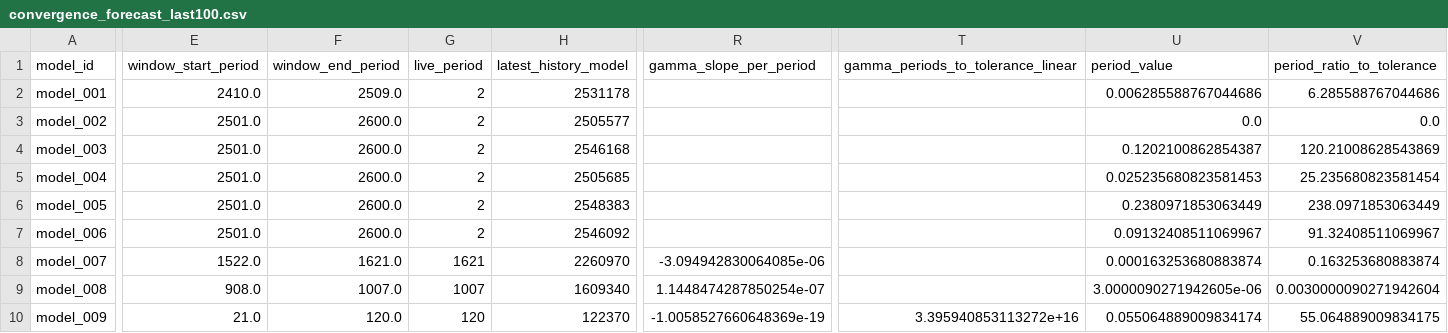
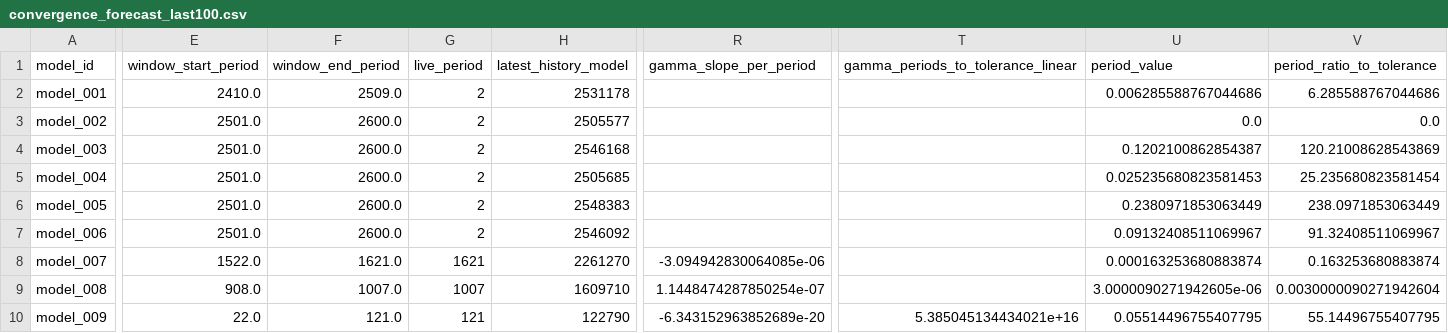
Before and after one commit to earlbellinger/earlbellinger.github.io, a CSV file: apps/kappa/metadata/convergence_forecast_last100.csv, drawn as a sheet; only a part is shown, gaps mark what is left out; the diff covers the shown part only; the diff names each change by its address in the sheet, - before the commit and + after, or states it on an @@ line.

Commit message:
Deploy Kappa live convergence diagnostics

```diff
--- a/apps/kappa/metadata/convergence_forecast_last100.csv
+++ b/apps/kappa/metadata/convergence_forecast_last100.csv
-H8 (latest_history_model): 2260970
+H8 (latest_history_model): 2261270
-H9 (latest_history_model): 1609340
+H9 (latest_history_model): 1609710
-E10 (window_start_period): 21.0
+E10 (window_start_period): 22.0
-F10 (window_end_period): 120.0
+F10 (window_end_period): 121.0
-G10 (live_period): 120
+G10 (live_period): 121
-H10 (latest_history_model): 122370
+H10 (latest_history_model): 122790
-R10 (gamma_slope_per_period): -1.0058527660648369e-19
+R10 (gamma_slope_per_period): -6.343152963852689e-20
-T10: 3.395940853113272e+16
+T10: 5.385045134434021e+16
-U10 (period_value): 0.055064889009834174
+U10 (period_value): 0.05514496755407795
-V10 (period_ratio_to_tolerance): 55.064889009834175
+V10 (period_ratio_to_tolerance): 55.14496755407795
```
Also changed, not shown: 5 edited cells elsewhere in this file, apps/kappa/metadata/convergence_gate_audit.csv, apps/kappa/metadata/convergence_summary_last100.csv, 21 other files.
